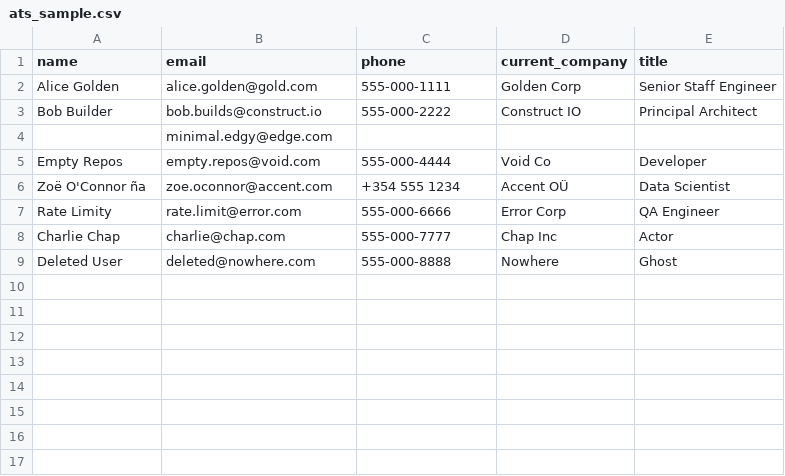
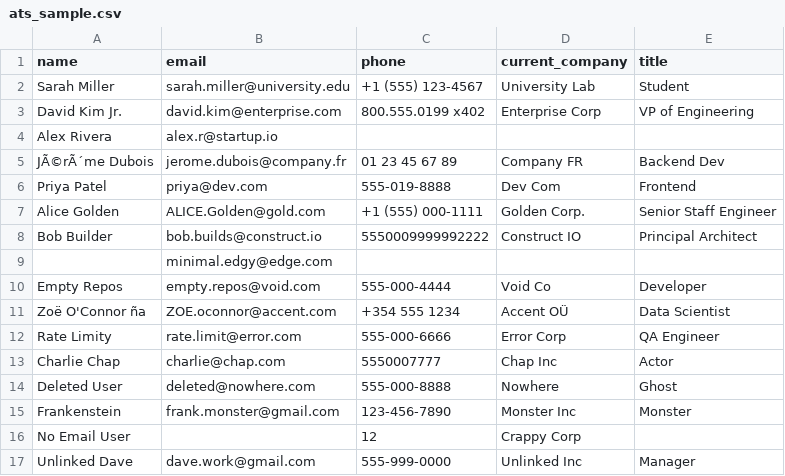
Before and after one commit to shivammishra2004/Multi_Source_Candidate_Data_Transformer, a CSV file: data/ats_sample.csv, drawn as a sheet; addresses are those after the commit; the diff names each change by its address in the sheet, - before the commit and + after, or states it on an @@ line.

```diff
--- a/data/ats_sample.csv
+++ b/data/ats_sample.csv
+row 2: Sarah Miller | sarah.miller@university.edu | +1 (555) 123-4567 | University Lab | Student
+row 3: David Kim Jr. | david.kim@enterprise.com | 800.555.0199 x402 | Enterprise Corp | VP of Engineering
+row 4: Alex Rivera | alex.r@startup.io
+row 5: JÃ©rÃ´me Dubois | jerome.dubois@company.fr | 01 23 45 67 89 | Company FR | Backend Dev
+row 6: Priya Patel | priya@dev.com | 555-019-8888 | Dev Com | Frontend
-B7 (email): alice.golden@gold.com
+B7 (email): ALICE.Golden@gold.com
-C7 (phone): 555-000-1111
+C7 (phone): +1 (555) 000-1111
-D7 (current_company): Golden Corp
+D7 (current_company): Golden Corp.
-C8 (phone): 555-000-2222
+C8 (phone): 5550009999992222
-B11 (email): zoe.oconnor@accent.com
+B11 (email): ZOE.oconnor@accent.com
-C13 (phone): 555-000-7777
+C13 (phone): 5550007777
+row 15: Frankenstein | frank.monster@gmail.com | 123-456-7890 | Monster Inc | Monster
+row 16: No Email User |  | 12 | Crappy Corp
+row 17: Unlinked Dave | dave.work@gmail.com | 555-999-0000 | Unlinked Inc | Manager
```
Also changed, not shown: 9 other files.
